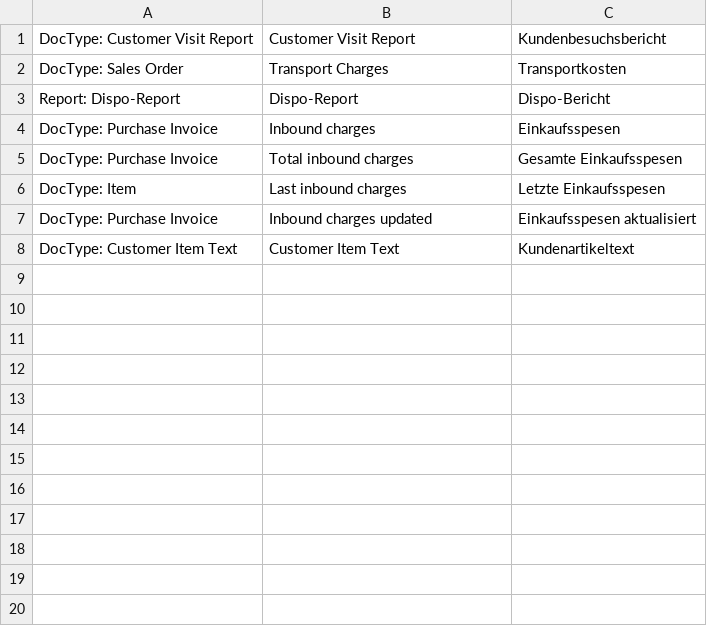
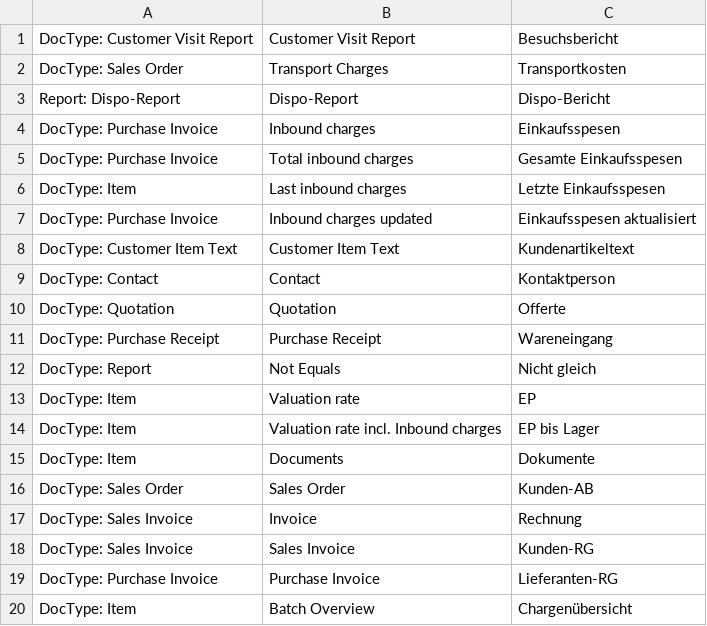
Before and after one commit to libracore/sellcare, a CSV file: sellcare/translations/de.csv, drawn as a sheet.

```diff
--- a/sellcare/translations/de.csv
+++ b/sellcare/translations/de.csv
@@ -1,2 +1,2 @@
-DocType: Customer Visit Report,Customer Visit Report,Kundenbesuchsbericht
+DocType: Customer Visit Report,Customer Visit Report,Besuchsbericht
 DocType: Sales Order,Transport Charges,Transportkosten
@@ -8 +8,13 @@ DocType: Purchase Invoice,Inbound charges updated,Einkaufsspesen aktualisiert
 DocType: Customer Item Text,Customer Item Text,Kundenartikeltext
+DocType: Contact,Contact,Kontaktperson
+DocType: Quotation,Quotation,Offerte
+DocType: Purchase Receipt,Purchase Receipt,Wareneingang
+DocType: Report,Not Equals,Nicht gleich
+DocType: Item,Valuation rate,EP
+DocType: Item,Valuation rate incl. Inbound charges,EP bis Lager
+DocType: Item,Documents,Dokumente
+DocType: Sales Order,Sales Order,Kunden-AB
+DocType: Sales Invoice,Invoice,Rechnung
+DocType: Sales Invoice,Sales Invoice,Kunden-RG
+DocType: Purchase Invoice,Purchase Invoice,Lieferanten-RG
+DocType: Item,Batch Overview,Chargenübersicht
```
Also changed, not shown: 1 other file.
